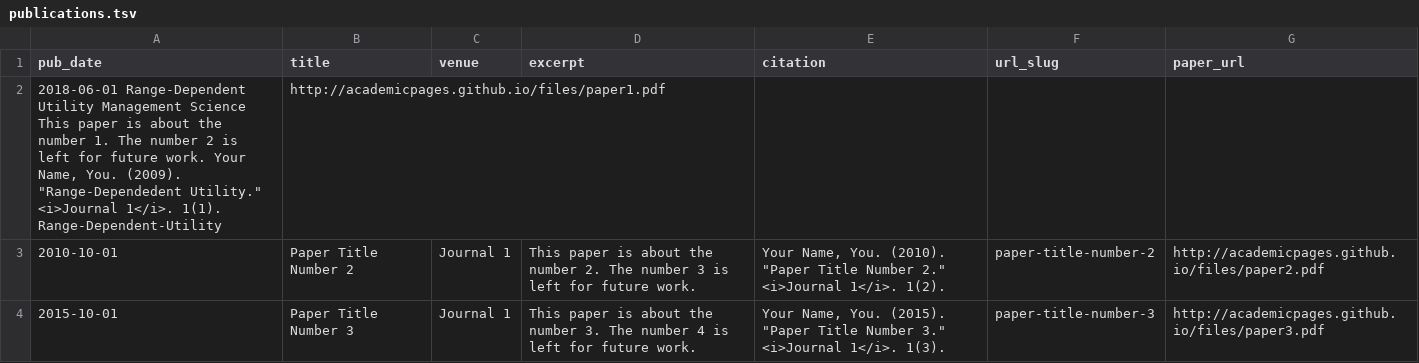
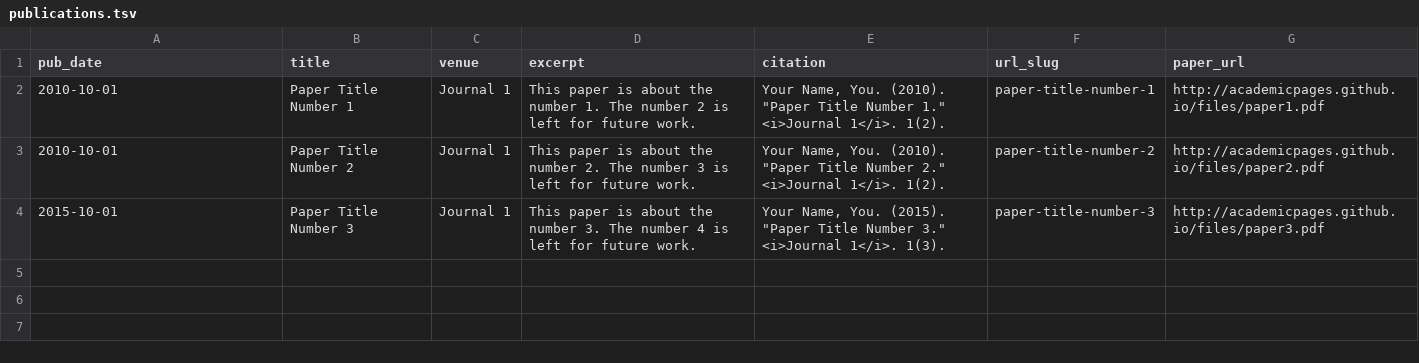
Before and after one commit to mtlewandowski/mtlewandowski.github.io, a TSV file: markdown_generator/publications.tsv, drawn as a sheet; removed rows and columns are numbered as before the commit, all else as after; the diff names each change by its address in the sheet, - before the commit and + after, or states it on an @@ line.

Commit message:
Update publications.tsv

```diff
--- a/markdown_generator/publications.tsv
+++ b/markdown_generator/publications.tsv
-row 2: 2018-06-01 Range-Dependent Utility Management Science This paper is about the number 1. The number 2 is left for future work. Your Name, You. (2009). "Range-Dependedent Utility." <i>Journal 1</i>. 1(1). Range-Dependent-Utility | http://academicpages.github.io/files/paper1.pdf
+row 2: 2010-10-01 | Paper Title Number 1 | Journal 1 | This paper is about the number 1. The number 2 is left for future work. | Your Name, You. (2010). "Paper Title Number 1." <i>Journal 1</i>. 1(2). | paper-title-number-1 | http://academicpages.github.io/files/paper1.pdf
```
